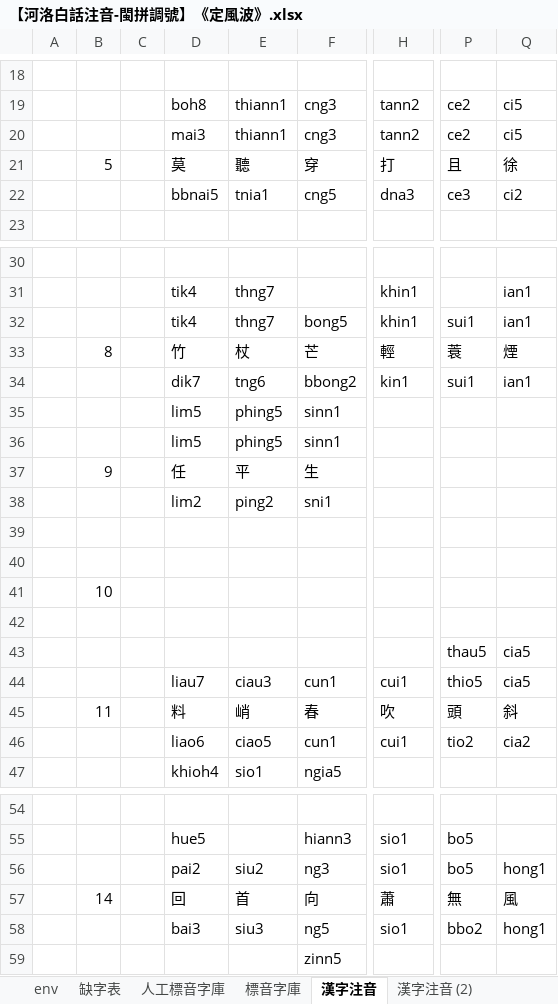
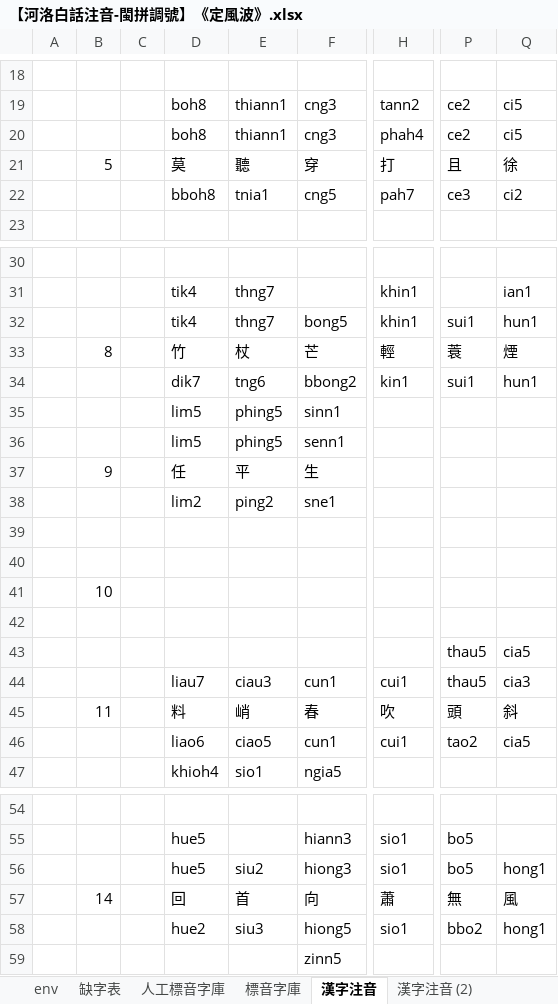
Before and after one commit to AlanJui/Piau-Im, an Excel workbook: output7/【河洛白話注音-閩拼調號】《定風波》.xlsx, sheet 漢字注音, drawn as a sheet; only a part is shown, gaps mark what is left out; values as stored, in another font and other column widths than the file's, no cell formats; conditional formats not drawn; the diff covers the shown part only; the diff names each change by its address in the sheet, - before the commit and + after, or states it on an @@ line.

```diff
--- a/output7/【河洛白話注音-閩拼調號】《定風波》.xlsx (sheet 漢字注音)
+++ b/output7/【河洛白話注音-閩拼調號】《定風波》.xlsx (sheet 漢字注音)
-D20: mai3
+D20: boh8
-H20: tann2
+H20: phah4
-D22: bbnai5
+D22: bboh8
-H22: dna3
+H22: pah7
-Q32: ian1
+Q32: hun1
-Q34: ian1
+Q34: hun1
-F36: sinn1
+F36: senn1
-F38: sni1
+F38: sne1
-P44: thio5
+P44: thau5
-Q44: cia5
+Q44: cia3
-P46: tio2
+P46: tao2
-Q46: cia2
+Q46: cia5
-D56: pai2
+D56: hue5
-F56: ng3
+F56: hiong3
-D58: bai3
+D58: hue2
-F58: ng5
+F58: hiong5
```
Also changed, not shown: 2 edited cells elsewhere in this sheet, sheet 標音字庫, sheet 人工標音字庫, cell formats, 7 other files.
